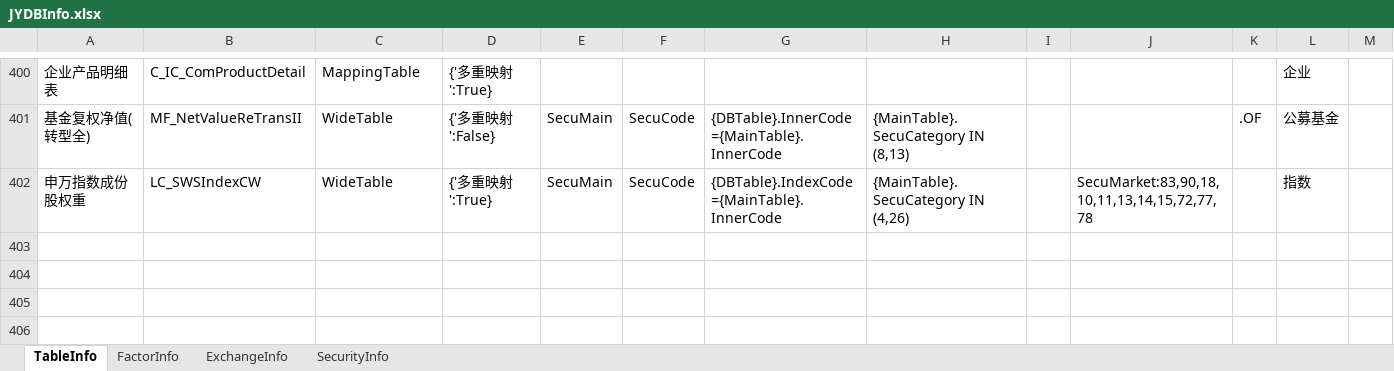
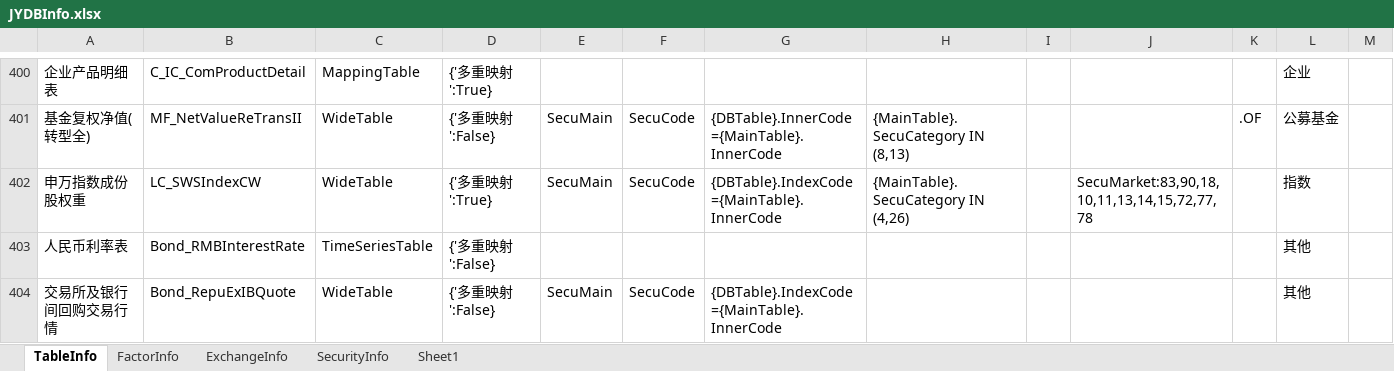
Before and after one commit to Scorpi000/QuantStudio, an Excel workbook: QuantStudio/Resource/JYDBInfo.xlsx, sheet TableInfo, drawn as a sheet; only a part is shown, gaps mark what is left out; values as stored, in another font and other column widths than the file's, no borders; the diff names each change by its address in the sheet, - before the commit and + after, or states it on an @@ line.

```diff
--- a/QuantStudio/Resource/JYDBInfo.xlsx (sheet TableInfo)
+++ b/QuantStudio/Resource/JYDBInfo.xlsx (sheet TableInfo)
+sheet tab: Sheet1
+row 403: 人民币利率表 | Bond_RMBInterestRate | TimeSeriesTable | {'多重映射':False} |  |  |  |  |  |  |  | 其他
+row 404: 交易所及银行间回购交易行情 | Bond_RepuExIBQuote | WideTable | {'多重映射':False} | SecuMain | SecuCode | {DBTable}.IndexCode={MainTable}.InnerCode |  |  |  |  | 其他
```
Also changed, not shown: sheet FactorInfo.
